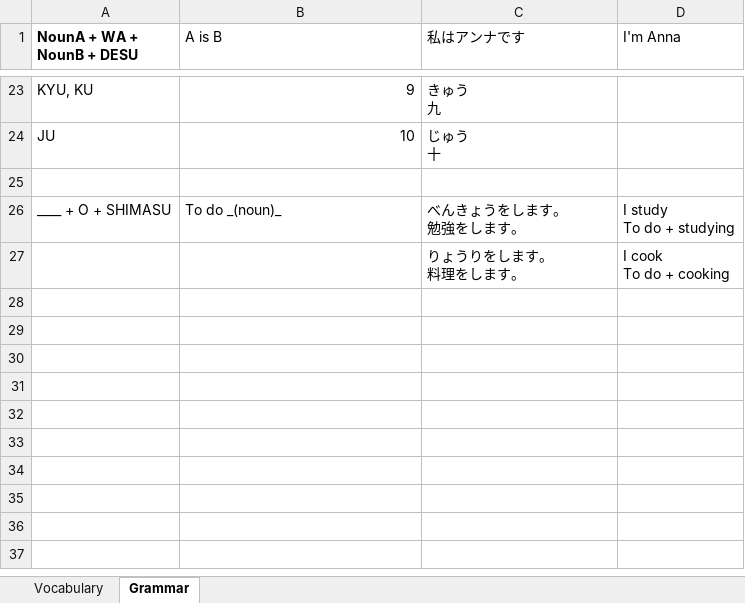
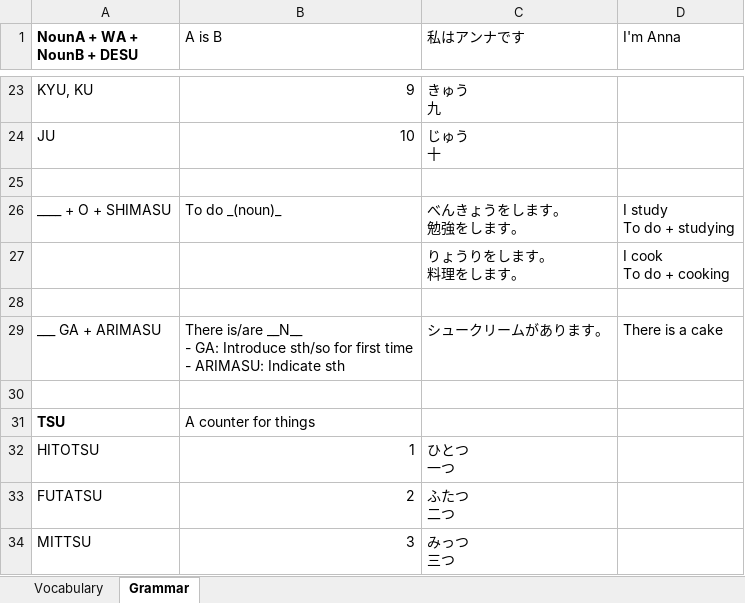
Before and after one commit to TienVNguyen/Japanese, an Excel workbook: Japanese-NHK.xlsx, sheet Grammar, drawn as a sheet; only a part is shown, gaps mark what is left out; values as stored, in another font and other column widths than the file's, no borders; ↵ is a line break in a cell; the diff names each change by its address in the sheet, - before the commit and + after, or states it on an @@ line.

Commit message:
Update NHK file
- Finish Lesson 7

```diff
--- a/Japanese-NHK.xlsx (sheet Grammar)
+++ b/Japanese-NHK.xlsx (sheet Grammar)
+row 28: (empty)
+row 29: ___ GA + ARIMASU | There is/are __N__ ↵ - GA: Introduce sth/so for first time ↵ - ARIMASU: Indicate sth | シュークリームがあります。 | There is a cake
+row 30: (empty)
+row 31: TSU | A counter for things
+row 32: HITOTSU | 1 | ひとつ ↵ 一つ
+row 33: FUTATSU | 2 | ふたつ ↵ 二つ
+row 34: MITTSU | 3 | みっつ ↵ 三つ
```
Also changed, not shown: sheet Vocabulary.
